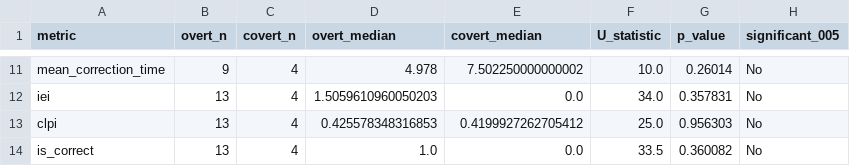
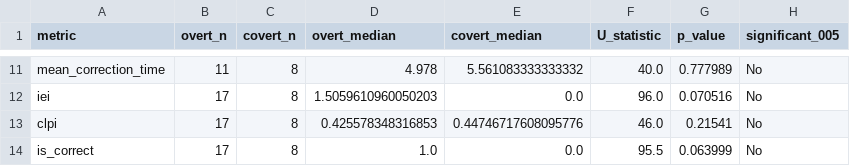
Before and after one commit to sabya69/eye-tracking, a CSV file: analysis_output/statistical_tests.csv, drawn as a sheet; only a part is shown, gaps mark what is left out; the diff covers the shown part only; the diff names each change by its address in the sheet, - before the commit and + after, or states it on an @@ line.

```diff
--- a/analysis_output/statistical_tests.csv
+++ b/analysis_output/statistical_tests.csv
-B11 (overt_n): 9
+B11 (overt_n): 11
-C11:C14 (covert_n): 4
+C11:C14 (covert_n): 8
-E11 (covert_median): 7.502250000000002
+E11 (covert_median): 5.561083333333332
-F11 (U_statistic): 10.0
+F11 (U_statistic): 40.0
-G11 (p_value): 0.26014
+G11 (p_value): 0.777989
-B12:B14 (overt_n): 13
+B12:B14 (overt_n): 17
-F12 (U_statistic): 34.0
+F12 (U_statistic): 96.0
-G12 (p_value): 0.357831
+G12 (p_value): 0.070516
-E13 (covert_median): 0.4199927262705412
+E13 (covert_median): 0.44746717608095776
-F13 (U_statistic): 25.0
+F13 (U_statistic): 46.0
-G13 (p_value): 0.956303
+G13 (p_value): 0.21541
-F14 (U_statistic): 33.5
+F14 (U_statistic): 95.5
-G14 (p_value): 0.360082
+G14 (p_value): 0.063999
```
Also changed, not shown: 48 edited cells elsewhere in this file, analysis_output/method_comparison.csv, analysis_output/per_participant_summary.csv, 14 other files.
